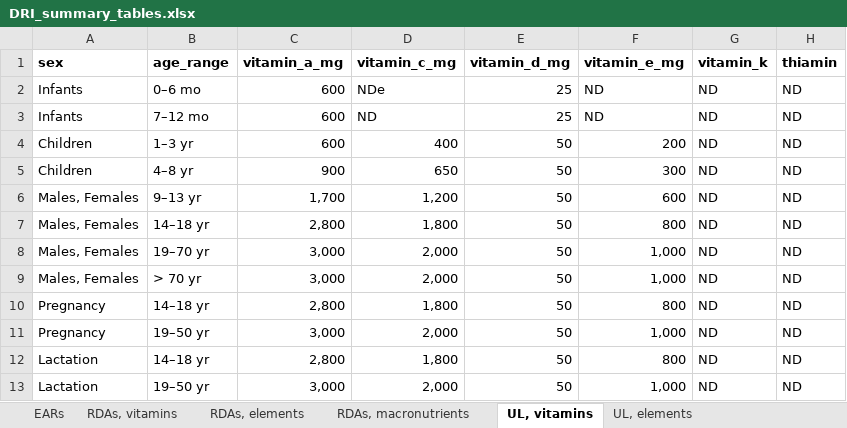
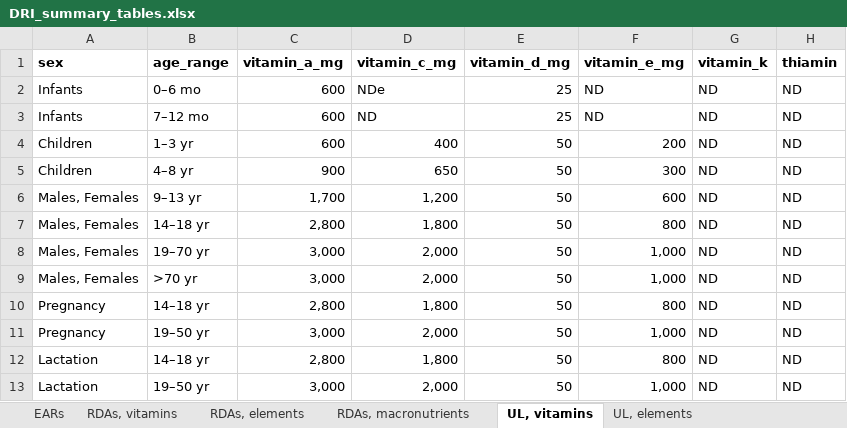
Before and after one commit to cfree14/nutrient_endowment, an Excel workbook: data/ears/data/raw/DRI_summary_tables.xlsx, sheet UL, vitamins, drawn as a sheet; only a part is shown; values as stored, in another font and other column widths than the file's, no borders; the diff names each change by its address in the sheet, - before the commit and + after, or states it on an @@ line.

```diff
--- a/data/ears/data/raw/DRI_summary_tables.xlsx (sheet UL, vitamins)
+++ b/data/ears/data/raw/DRI_summary_tables.xlsx (sheet UL, vitamins)
-B9 (age_range): > 70 yr
+B9 (age_range): >70 yr
```
Also changed, not shown: sheet EARs, sheet RDAs, macronutrients, sheet UL, elements, 8 other files.
